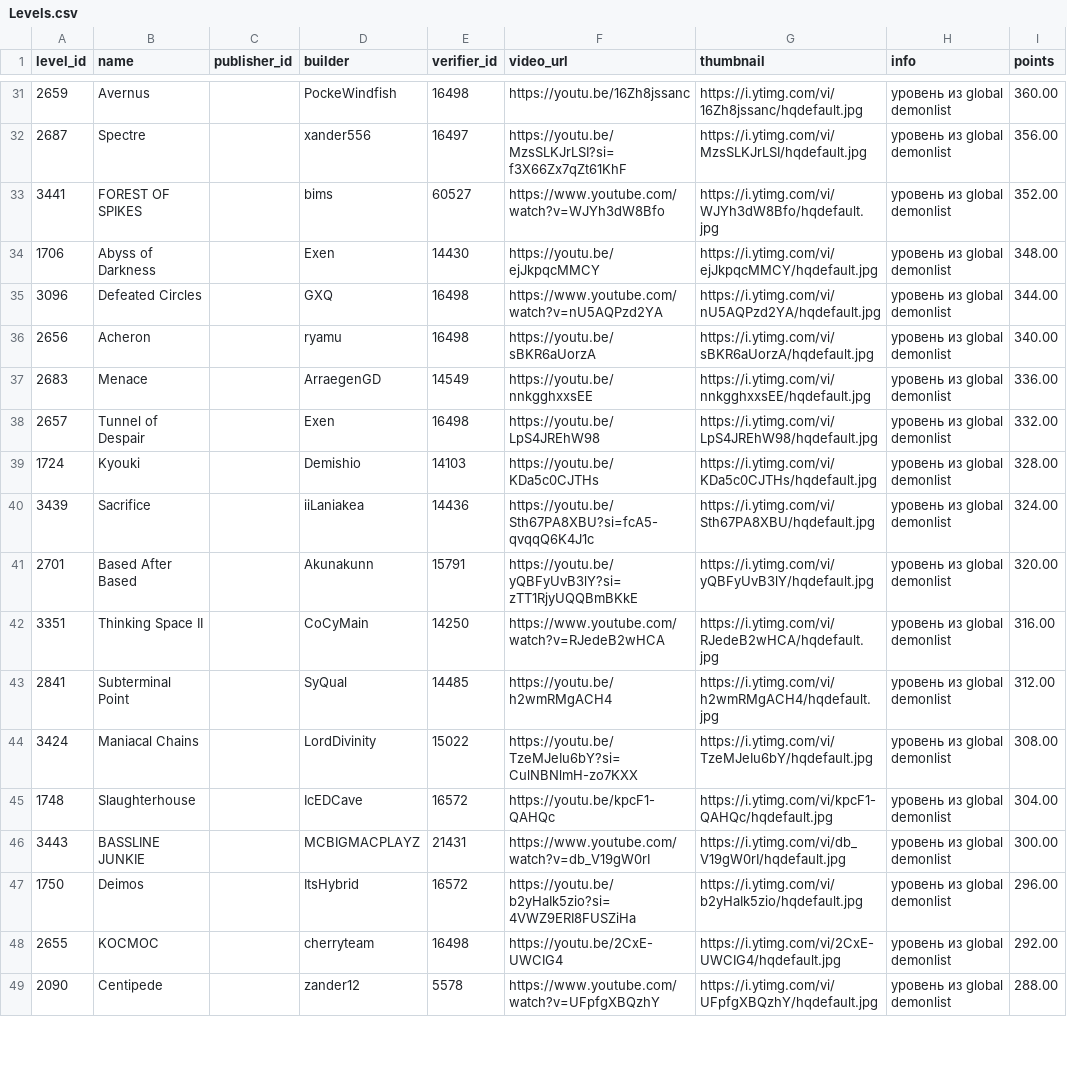
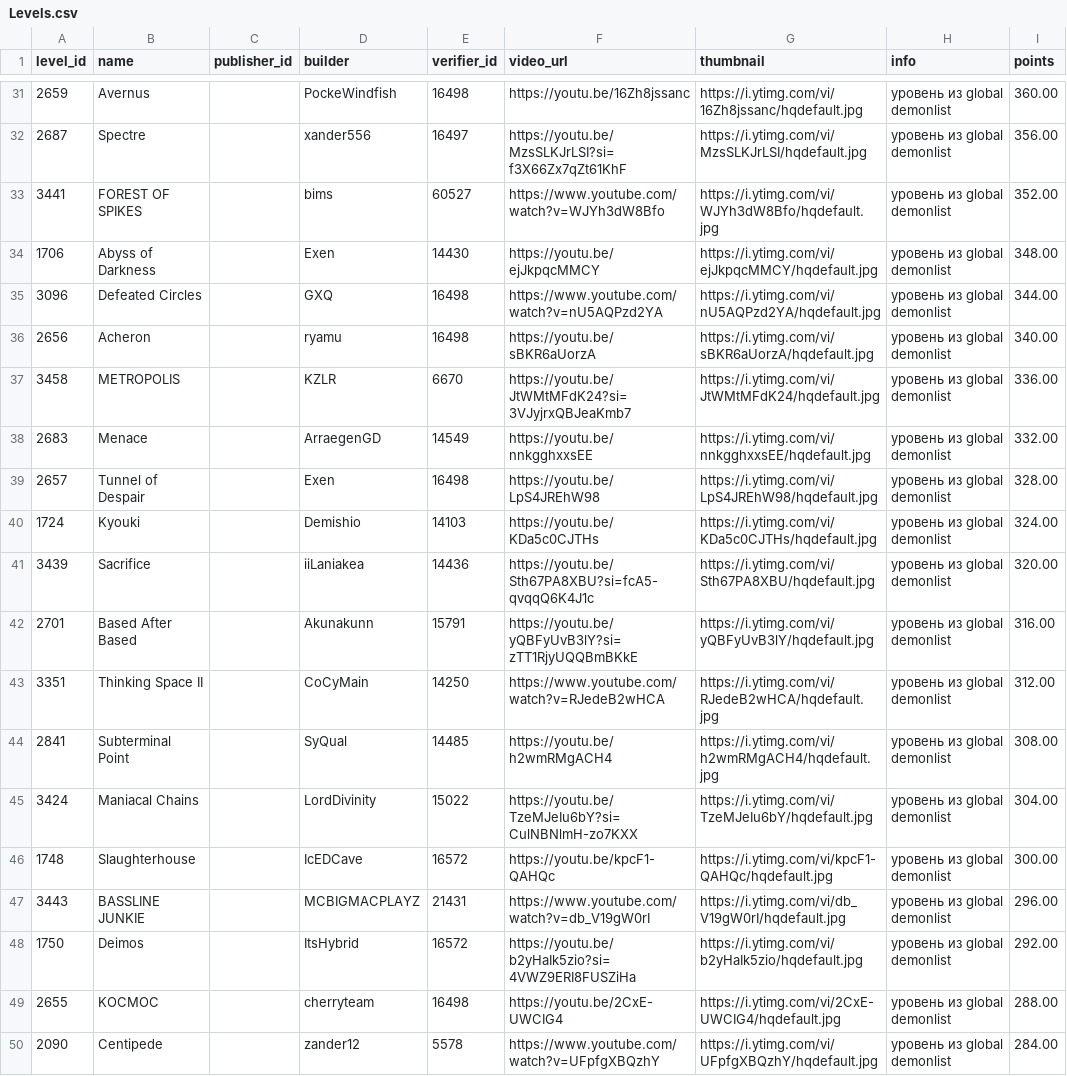
Before and after one commit to hertzzzzzz/h-cr, a CSV file: Levels.csv, drawn as a sheet; only a part is shown, gaps mark what is left out; the diff covers the shown part only.

```diff
--- a/Levels.csv
+++ b/Levels.csv
@@ -36,14 +36,15 @@
 2656,Acheron,,ryamu,16498,https://youtu.be/sBKR6aUorzA,https://i.ytimg.com/vi/sBKR6aUorzA/hqdefault.jpg,уровень из global demonlist,340.00
-2683,Menace,,ArraegenGD,14549,https://youtu.be/nnkgghxxsEE,https://i.ytimg.com/vi/nnkgghxxsEE/hqdefault.jpg,уровень из global demonlist,336.00
-2657,Tunnel of Despair,,Exen,16498,https://youtu.be/LpS4JREhW98,https://i.ytimg.com/vi/LpS4JREhW98/hqdefault.jpg,уровень из global demonlist,332.00
-1724,Kyouki,,Demishio,14103,https://youtu.be/KDa5c0CJTHs,https://i.ytimg.com/vi/KDa5c0CJTHs/hqdefault.jpg,уровень из global demonlist,328.00
-3439,Sacrifice,,iiLaniakea,14436,https://youtu.be/Sth67PA8XBU?si=fcA5-qvqqQ6K4J1c,https://i.ytimg.com/vi/Sth67PA8XBU/hqdefault.jpg,уровень из global demonlist,324.00
-2701,Based After Based,,Akunakunn,15791,https://youtu.be/yQBFyUvB3lY?si=zTT1RjyUQQBmBKkE,https://i.ytimg.com/vi/yQBFyUvB3lY/hqdefault.jpg,уровень из global demonlist,320.00
-3351,Thinking Space II,,CoCyMain,14250,https://www.youtube.com/watch?v=RJedeB2wHCA,https://i.ytimg.com/vi/RJedeB2wHCA/hqdefault.jpg,уровень из global demonlist,316.00
-2841,Subterminal Point,,SyQual,14485,https://youtu.be/h2wmRMgACH4,https://i.ytimg.com/vi/h2wmRMgACH4/hqdefault.jpg,уровень из global demonlist,312.00
-3424,Maniacal Chains,,LordDivinity,15022,https://youtu.be/TzeMJeIu6bY?si=CulNBNlmH-zo7KXX,https://i.ytimg.com/vi/TzeMJeIu6bY/hqdefault.jpg,уровень из global demonlist,308.00
-1748,Slaughterhouse,,IcEDCave,16572,https://youtu.be/kpcF1-QAHQc,https://i.ytimg.com/vi/kpcF1-QAHQc/hqdefault.jpg,уровень из global demonlist,304.00
-3443,BASSLINE JUNKIE,,MCBIGMACPLAYZ,21431,https://www.youtube.com/watch?v=db_V19gW0rI,https://i.ytimg.com/vi/db_V19gW0rI/hqdefault.jpg,уровень из global demonlist,300.00
-1750,Deimos,,ItsHybrid,16572,https://youtu.be/b2yHaIk5zio?si=4VWZ9ERI8FUSZiHa,https://i.ytimg.com/vi/b2yHaIk5zio/hqdefault.jpg,уровень из global demonlist,296.00
-2655,KOCMOC,,cherryteam,16498,https://youtu.be/2CxE-UWCIG4,https://i.ytimg.com/vi/2CxE-UWCIG4/hqdefault.jpg,уровень из global demonlist,292.00
-2090,Centipede,,zander12 ,5578,https://www.youtube.com/watch?v=UFpfgXBQzhY,https://i.ytimg.com/vi/UFpfgXBQzhY/hqdefault.jpg,уровень из global demonlist,288.00
+3458,METROPOLIS,,KZLR,6670,https://youtu.be/JtWMtMFdK24?si=3VJyjrxQBJeaKmb7,https://i.ytimg.com/vi/JtWMtMFdK24/hqdefault.jpg,уровень из global demonlist,336.00
+2683,Menace,,ArraegenGD,14549,https://youtu.be/nnkgghxxsEE,https://i.ytimg.com/vi/nnkgghxxsEE/hqdefault.jpg,уровень из global demonlist,332.00
+2657,Tunnel of Despair,,Exen,16498,https://youtu.be/LpS4JREhW98,https://i.ytimg.com/vi/LpS4JREhW98/hqdefault.jpg,уровень из global demonlist,328.00
+1724,Kyouki,,Demishio,14103,https://youtu.be/KDa5c0CJTHs,https://i.ytimg.com/vi/KDa5c0CJTHs/hqdefault.jpg,уровень из global demonlist,324.00
+3439,Sacrifice,,iiLaniakea,14436,https://youtu.be/Sth67PA8XBU?si=fcA5-qvqqQ6K4J1c,https://i.ytimg.com/vi/Sth67PA8XBU/hqdefault.jpg,уровень из global demonlist,320.00
+2701,Based After Based,,Akunakunn,15791,https://youtu.be/yQBFyUvB3lY?si=zTT1RjyUQQBmBKkE,https://i.ytimg.com/vi/yQBFyUvB3lY/hqdefault.jpg,уровень из global demonlist,316.00
+3351,Thinking Space II,,CoCyMain,14250,https://www.youtube.com/watch?v=RJedeB2wHCA,https://i.ytimg.com/vi/RJedeB2wHCA/hqdefault.jpg,уровень из global demonlist,312.00
+2841,Subterminal Point,,SyQual,14485,https://youtu.be/h2wmRMgACH4,https://i.ytimg.com/vi/h2wmRMgACH4/hqdefault.jpg,уровень из global demonlist,308.00
+3424,Maniacal Chains,,LordDivinity,15022,https://youtu.be/TzeMJeIu6bY?si=CulNBNlmH-zo7KXX,https://i.ytimg.com/vi/TzeMJeIu6bY/hqdefault.jpg,уровень из global demonlist,304.00
+1748,Slaughterhouse,,IcEDCave,16572,https://youtu.be/kpcF1-QAHQc,https://i.ytimg.com/vi/kpcF1-QAHQc/hqdefault.jpg,уровень из global demonlist,300.00
+3443,BASSLINE JUNKIE,,MCBIGMACPLAYZ,21431,https://www.youtube.com/watch?v=db_V19gW0rI,https://i.ytimg.com/vi/db_V19gW0rI/hqdefault.jpg,уровень из global demonlist,296.00
+1750,Deimos,,ItsHybrid,16572,https://youtu.be/b2yHaIk5zio?si=4VWZ9ERI8FUSZiHa,https://i.ytimg.com/vi/b2yHaIk5zio/hqdefault.jpg,уровень из global demonlist,292.00
+2655,KOCMOC,,cherryteam,16498,https://youtu.be/2CxE-UWCIG4,https://i.ytimg.com/vi/2CxE-UWCIG4/hqdefault.jpg,уровень из global demonlist,288.00
+2090,Centipede,,zander12 ,5578,https://www.youtube.com/watch?v=UFpfgXBQzhY,https://i.ytimg.com/vi/UFpfgXBQzhY/hqdefault.jpg,уровень из global demonlist,284.00
```
Also changed, not shown: 157 edited cells elsewhere in this file, Players.csv, Records.csv.
